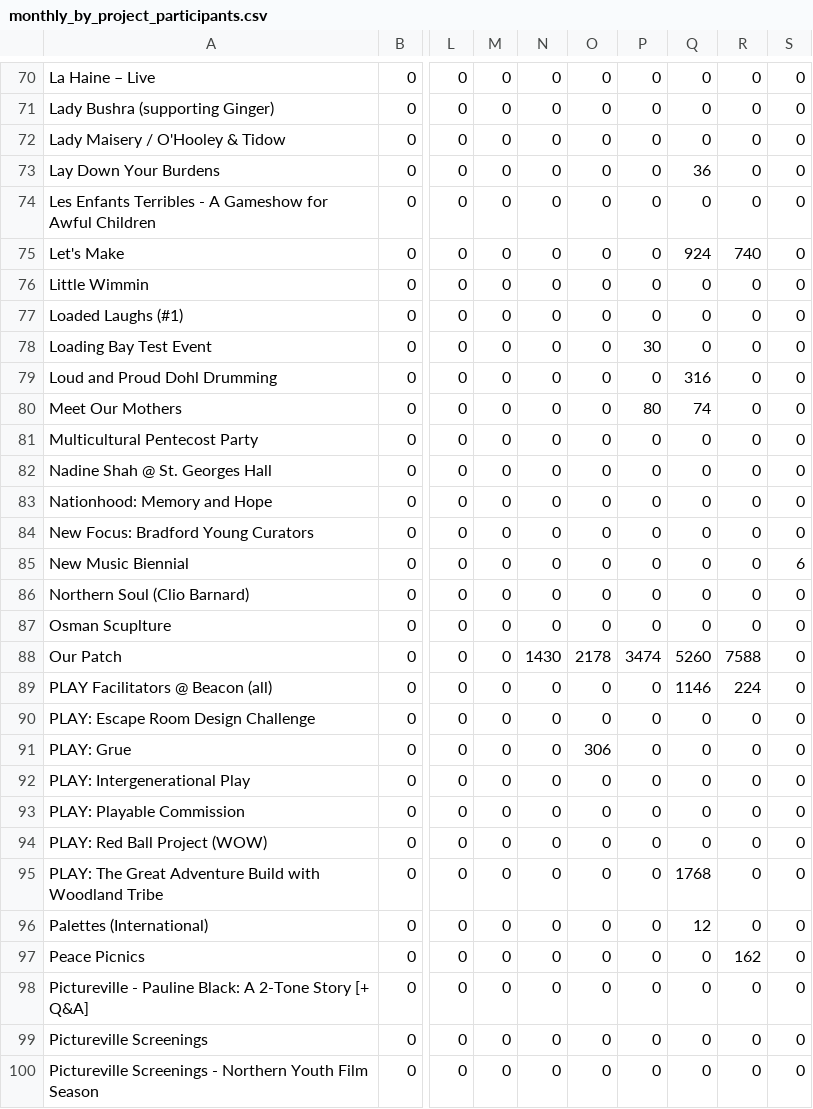
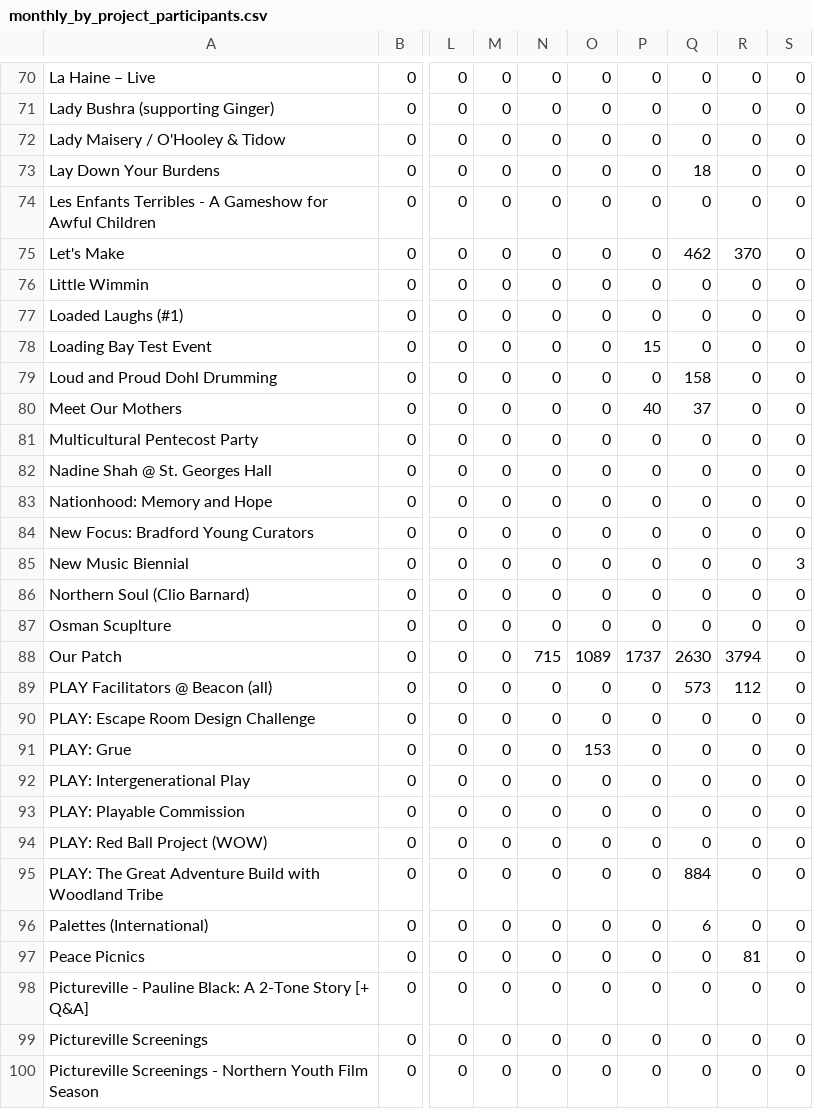
Before and after one commit to open-innovations/bradford-2025, a CSV file: src/themes/programme/_data/events/monthly_by_project_participants.csv, drawn as a sheet; only a part is shown, gaps mark what is left out; the diff covers the shown part only; the diff names each change by its address in the sheet, - before the commit and + after, or states it on an @@ line.

```diff
--- a/src/themes/programme/_data/events/monthly_by_project_participants.csv
+++ b/src/themes/programme/_data/events/monthly_by_project_participants.csv
-Q73: 36
+Q73: 18
-Q75: 924
+Q75: 462
-R75: 740
+R75: 370
-P78: 30
+P78: 15
-Q79: 316
+Q79: 158
-P80: 80
+P80: 40
-Q80: 74
+Q80: 37
-S85: 6
+S85: 3
-N88: 1430
+N88: 715
-O88: 2178
+O88: 1089
-P88: 3474
+P88: 1737
-Q88: 5260
+Q88: 2630
-R88: 7588
+R88: 3794
-Q89: 1146
+Q89: 573
-R89: 224
+R89: 112
-O91: 306
+O91: 153
-Q95: 1768
+Q95: 884
-Q96: 12
+Q96: 6
-R97: 162
+R97: 81
```
Also changed, not shown: 22 edited cells elsewhere in this file, src/themes/programme/_data/events/total_by_month.csv, 7 other files.
